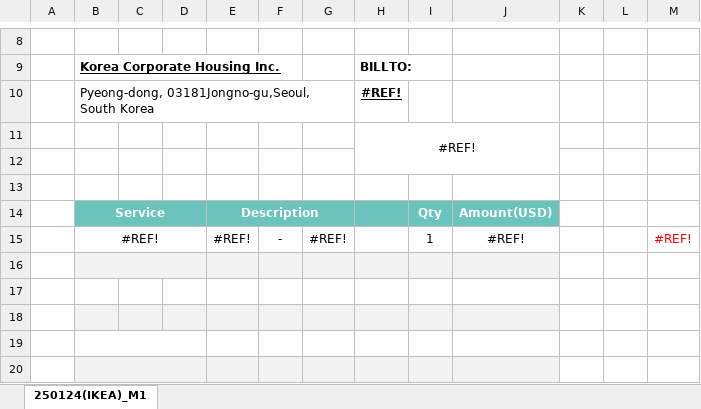
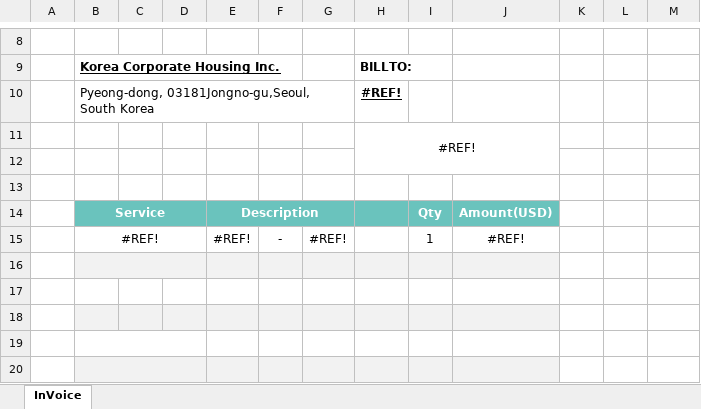
Before and after one commit to bion0625/002, an Excel workbook: intranet/src/main/resources/templates/excelFile/InVoice.xlsx, sheet InVoice, drawn as a sheet; only a part is shown, gaps mark what is left out; values as stored, in another font and other column widths than the file's, no borders; charts and pictures not drawn; the diff names each change by its address in the sheet, - before the commit and + after, or states it on an @@ line.

```diff
--- a/intranet/src/main/resources/templates/excelFile/InVoice.xlsx (sheet InVoice)
+++ b/intranet/src/main/resources/templates/excelFile/InVoice.xlsx (sheet InVoice)
-sheet tab: 250124(IKEA)_M1
+sheet tab: InVoice
-M15: #REF!
+M15: (empty)
```
Also changed, not shown: intranet/src/main/resources/templates/excelFile/Booking Confirmation & Invoice Sample.xlsx, intranet/src/main/resources/templates/excelFile/BookingConfirmation.xlsx, 1 other file.
